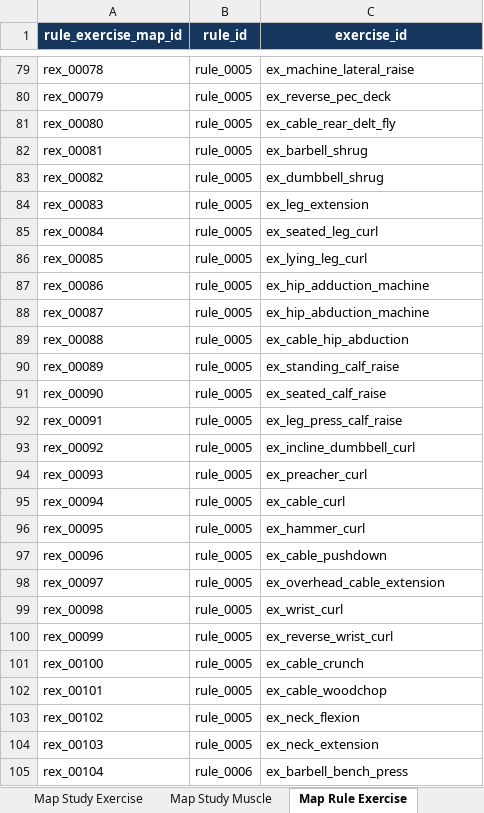
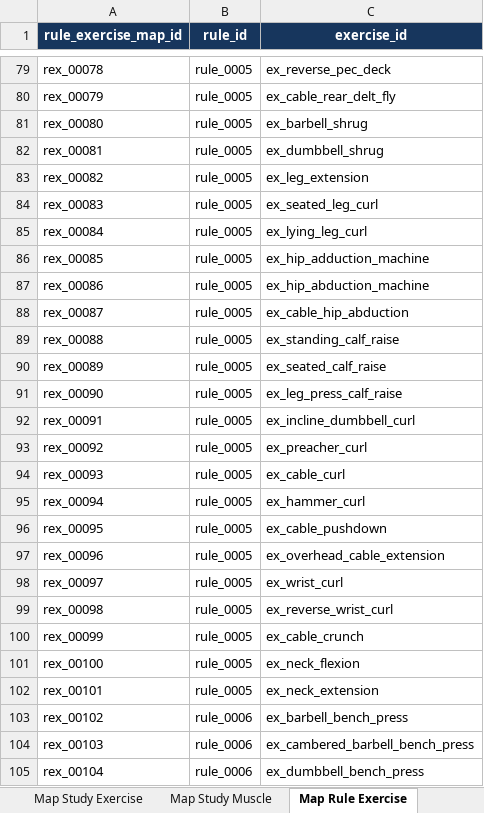
Before and after one commit to emills314-star/comprehensive-fitness, an Excel workbook: research_database/workbook/male_exercise_science_database_v2.1.0.xlsx, sheet Map Rule Exercise, drawn as a sheet; only a part is shown, gaps mark what is left out; values as stored, in another font and other column widths than the file's, no borders; the diff covers the shown part only; the diff names each change by its address in the sheet, - before the commit and + after, or states it on an @@ line.

```diff
--- a/research_database/workbook/male_exercise_science_database_v2.1.0.xlsx (sheet Map Rule Exercise)
+++ b/research_database/workbook/male_exercise_science_database_v2.1.0.xlsx (sheet Map Rule Exercise)
-C79 (exercise_id): ex_machine_lateral_raise
+C79 (exercise_id): ex_reverse_pec_deck
-C80 (exercise_id): ex_reverse_pec_deck
+C80 (exercise_id): ex_cable_rear_delt_fly
-C81 (exercise_id): ex_cable_rear_delt_fly
+C81 (exercise_id): ex_barbell_shrug
-C82 (exercise_id): ex_barbell_shrug
+C82 (exercise_id): ex_dumbbell_shrug
-C83 (exercise_id): ex_dumbbell_shrug
+C83 (exercise_id): ex_leg_extension
-C84 (exercise_id): ex_leg_extension
+C84 (exercise_id): ex_seated_leg_curl
-C85 (exercise_id): ex_seated_leg_curl
+C85 (exercise_id): ex_lying_leg_curl
-C86 (exercise_id): ex_lying_leg_curl
+C86 (exercise_id): ex_hip_adduction_machine
-C87 (exercise_id): ex_hip_adduction_machine
+C87 (exercise_id): ex_hip_abduction_machine
-C88 (exercise_id): ex_hip_abduction_machine
+C88 (exercise_id): ex_cable_hip_abduction
-C89 (exercise_id): ex_cable_hip_abduction
+C89 (exercise_id): ex_standing_calf_raise
-C90 (exercise_id): ex_standing_calf_raise
+C90 (exercise_id): ex_seated_calf_raise
-C91 (exercise_id): ex_seated_calf_raise
+C91 (exercise_id): ex_leg_press_calf_raise
-C92 (exercise_id): ex_leg_press_calf_raise
+C92 (exercise_id): ex_incline_dumbbell_curl
-C93 (exercise_id): ex_incline_dumbbell_curl
+C93 (exercise_id): ex_preacher_curl
-C94 (exercise_id): ex_preacher_curl
+C94 (exercise_id): ex_cable_curl
-C95 (exercise_id): ex_cable_curl
+C95 (exercise_id): ex_hammer_curl
-C96 (exercise_id): ex_hammer_curl
+C96 (exercise_id): ex_cable_pushdown
-C97 (exercise_id): ex_cable_pushdown
+C97 (exercise_id): ex_overhead_cable_extension
-C98 (exercise_id): ex_overhead_cable_extension
+C98 (exercise_id): ex_wrist_curl
-C99 (exercise_id): ex_wrist_curl
+C99 (exercise_id): ex_reverse_wrist_curl
-C100 (exercise_id): ex_reverse_wrist_curl
+C100 (exercise_id): ex_cable_crunch
-C101 (exercise_id): ex_cable_crunch
+C101 (exercise_id): ex_neck_flexion
-C102 (exercise_id): ex_cable_woodchop
+C102 (exercise_id): ex_neck_extension
-B103:B104 (rule_id): rule_0005
+B103:B104 (rule_id): rule_0006
-C103 (exercise_id): ex_neck_flexion
+C103 (exercise_id): ex_barbell_bench_press
-C104 (exercise_id): ex_neck_extension
+C104 (exercise_id): ex_cambered_barbell_bench_press
-C105 (exercise_id): ex_barbell_bench_press
+C105 (exercise_id): ex_dumbbell_bench_press
```
Also changed, not shown: 797 edited cells elsewhere in this sheet, sheet Map Exercise Muscle, sheet Map Study Exercise, sheet Map Exercise Metrics, sheet 10 Change Log, sheet 05 Exercises, 19 other files.
